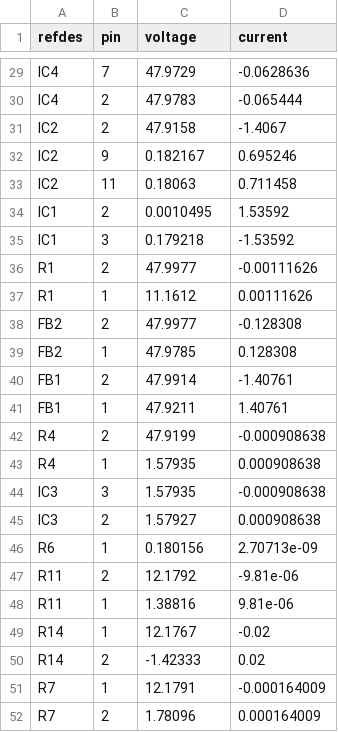
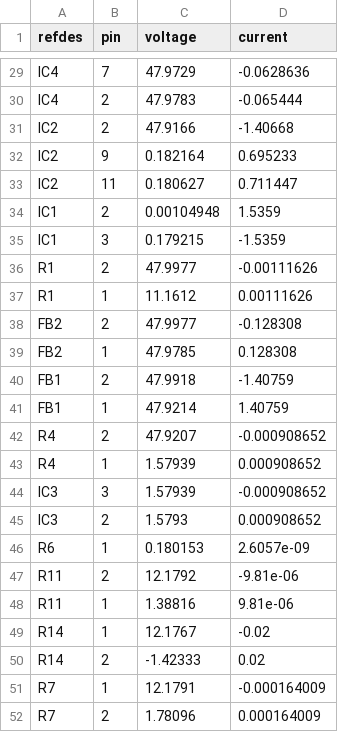
Before and after one commit to issus/65wLEDPowerSupply, a CSV file: PDNAnalyzer_Output/65W LED Board/Power Simulation/Results-1/pins.csv, drawn as a sheet; only a part is shown, gaps mark what is left out; the diff covers the shown part only.

```diff
--- a/PDNAnalyzer_Output/65W LED Board/Power Simulation/Results-1/pins.csv
+++ b/PDNAnalyzer_Output/65W LED Board/Power Simulation/Results-1/pins.csv
@@ -30,7 +30,7 @@ IC4,7,47.9729,-0.0628636
 IC4,2,47.9783,-0.065444
-IC2,2,47.9158,-1.4067
-IC2,9,0.182167,0.695246
-IC2,11,0.18063,0.711458
-IC1,2,0.0010495,1.53592
-IC1,3,0.179218,-1.53592
+IC2,2,47.9166,-1.40668
+IC2,9,0.182164,0.695233
+IC2,11,0.180627,0.711447
+IC1,2,0.00104948,1.5359
+IC1,3,0.179215,-1.5359
 R1,2,47.9977,-0.00111626
@@ -39,9 +39,9 @@ FB2,2,47.9977,-0.128308
 FB2,1,47.9785,0.128308
-FB1,2,47.9914,-1.40761
-FB1,1,47.9211,1.40761
-R4,2,47.9199,-0.000908638
-R4,1,1.57935,0.000908638
-IC3,3,1.57935,-0.000908638
-IC3,2,1.57927,0.000908638
-R6,1,0.180156,2.70713e-09
+FB1,2,47.9918,-1.40759
+FB1,1,47.9214,1.40759
+R4,2,47.9207,-0.000908652
+R4,1,1.57939,0.000908652
+IC3,3,1.57939,-0.000908652
+IC3,2,1.5793,0.000908652
+R6,1,0.180153,2.6057e-09
 R11,2,12.1792,-9.81e-06
```
Also changed, not shown: 20 edited cells elsewhere in this file, PDNAnalyzer_Output/65W LED Board/Power Simulation/Results-0/vias.csv, PDNAnalyzer_Output/65W LED Board/Power Simulation/Results-1/vias.csv, 25 other files.
